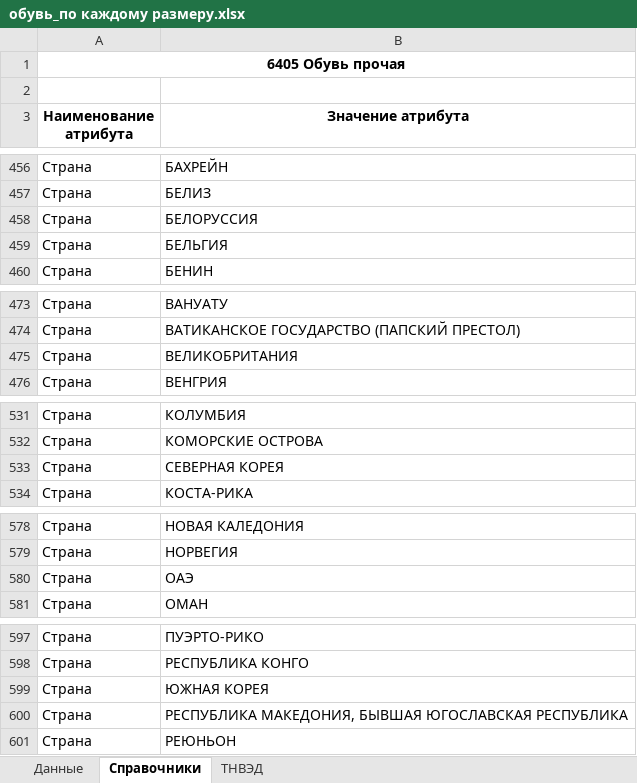
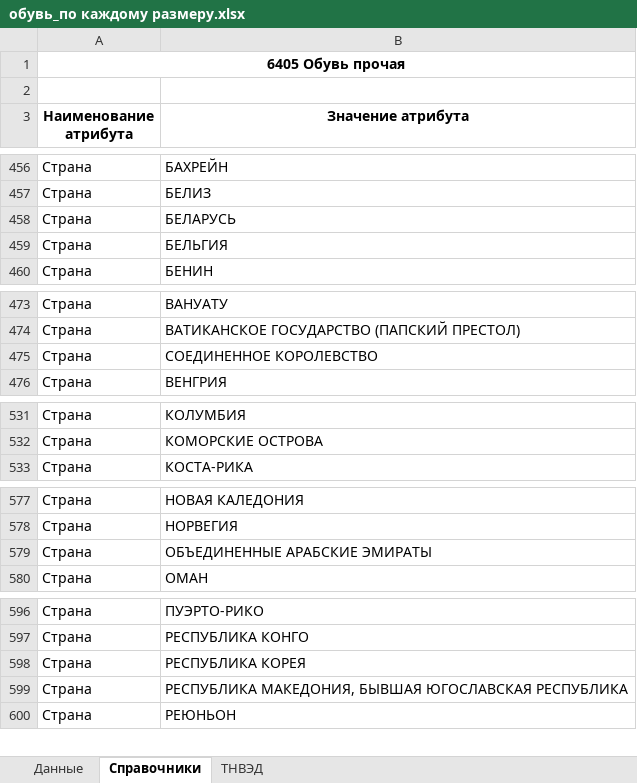
Before and after one commit to pychik/Markineris2.0.r, an Excel workbook: app/download_dir/system_files/обувь_по каждому размеру.xlsx, sheet Справочники, drawn as a sheet; only a part is shown, gaps mark what is left out; values as stored, in another font and other column widths than the file's, no borders; conditional formats not drawn; removed rows and columns are numbered as before the commit, all else as after; the diff covers the shown part only; the diff names each change by its address in the sheet, - before the commit and + after, or states it on an @@ line.

```diff
--- a/app/download_dir/system_files/обувь_по каждому размеру.xlsx (sheet Справочники)
+++ b/app/download_dir/system_files/обувь_по каждому размеру.xlsx (sheet Справочники)
-B458 (Значение атрибута): БЕЛОРУССИЯ
+B458 (Значение атрибута): БЕЛАРУСЬ
-B475 (Значение атрибута): ВЕЛИКОБРИТАНИЯ
+B475 (Значение атрибута): СОЕДИНЕННОЕ КОРОЛЕВСТВО
-row 533: Страна | СЕВЕРНАЯ КОРЕЯ
-B579 (Значение атрибута): ОАЭ
+B579 (Значение атрибута): ОБЪЕДИНЕННЫЕ АРАБСКИЕ ЭМИРАТЫ
-B598 (Значение атрибута): ЮЖНАЯ КОРЕЯ
+B598 (Значение атрибута): РЕСПУБЛИКА КОРЕЯ
```
Also changed, not shown: 1 edited cell elsewhere in this sheet, app/download_dir/system_files/белье_по каждому размеру.xlsx, app/download_dir/system_files/белье_по комплектам.xlsx, 10 other files.
